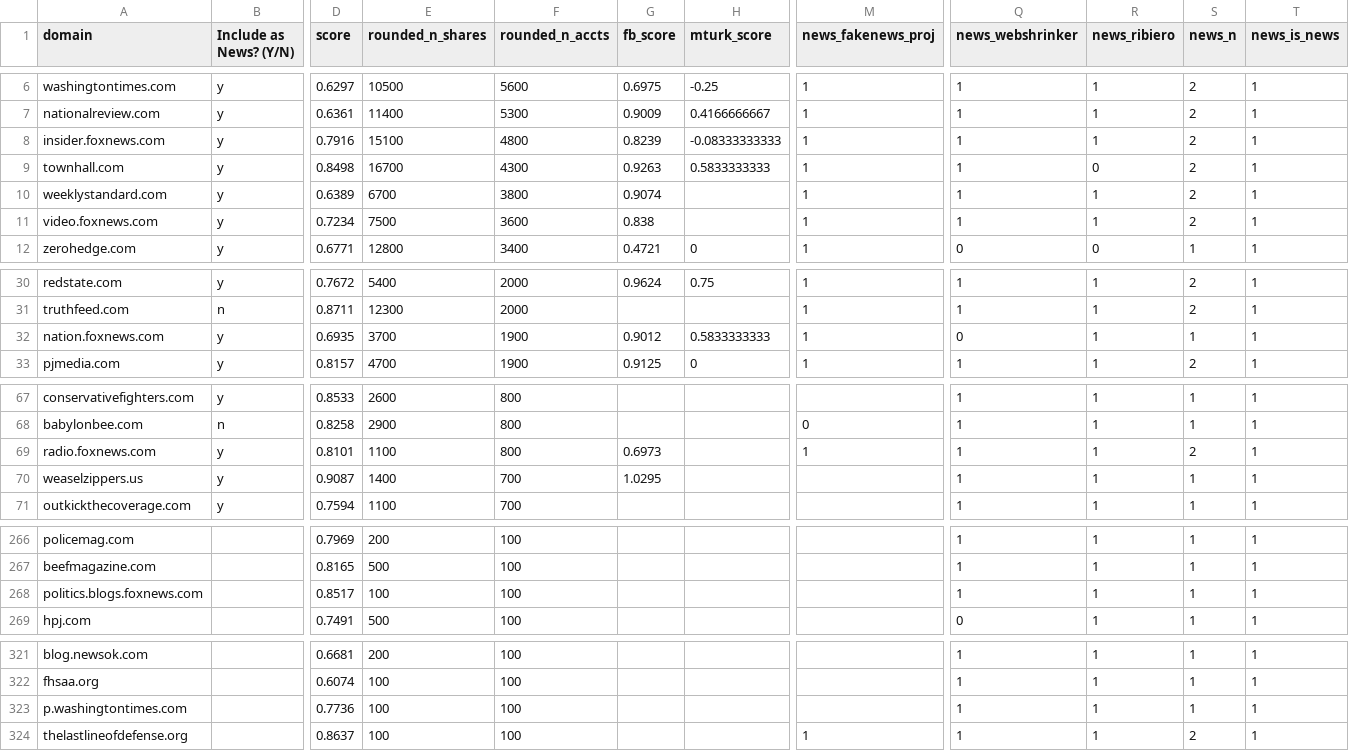
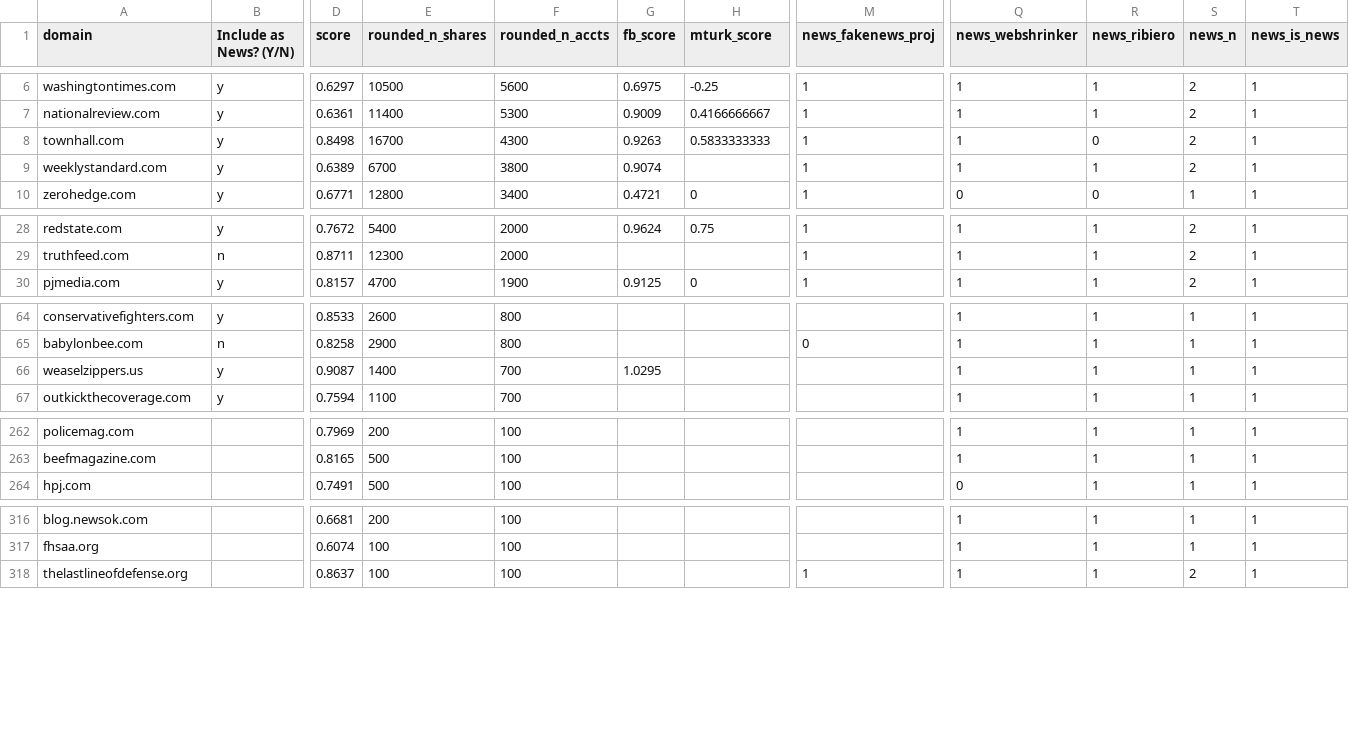
Before and after one commit to dataculturegroup/on-our-own-terms, a CSV file: data/2018-quintiles/quintile-far-right.csv, drawn as a sheet; only a part is shown, gaps mark what is left out; rows hold the shown columns only; the diff names each change by its address in the sheet, - before the commit and + after, or states it on an @@ line.

```diff
--- a/data/2018-quintiles/quintile-far-right.csv
+++ b/data/2018-quintiles/quintile-far-right.csv
-row 8: insider.foxnews.com | y | 0.7916 | 15100 | 4800 | 0.8239 | -0.08333333333 | 1 | 1 | 1 | 2 | 1
-row 11: video.foxnews.com | y | 0.7234 | 7500 | 3600 | 0.838 |  | 1 | 1 | 1 | 2 | 1
-row 32: nation.foxnews.com | y | 0.6935 | 3700 | 1900 | 0.9012 | 0.5833333333 | 1 | 0 | 1 | 1 | 1
-row 69: radio.foxnews.com | y | 0.8101 | 1100 | 800 | 0.6973 |  | 1 | 1 | 1 | 2 | 1
-row 268: politics.blogs.foxnews.com |  | 0.8517 | 100 | 100 |  |  |  | 1 | 1 | 1 | 1
-row 323: p.washingtontimes.com |  | 0.7736 | 100 | 100 |  |  |  | 1 | 1 | 1 | 1
```
Also changed, not shown: data/2018-quintiles/quintile-center-left.csv, data/2018-quintiles/quintile-center-right.csv, 25 other files.
